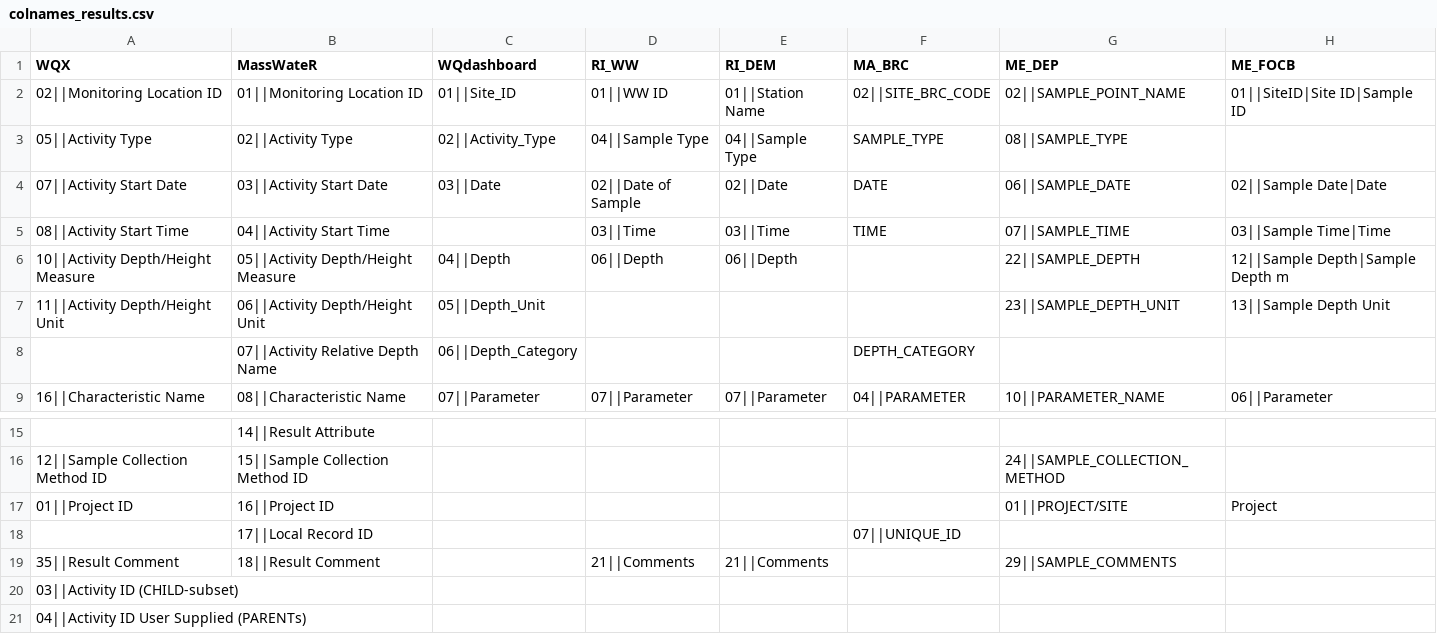
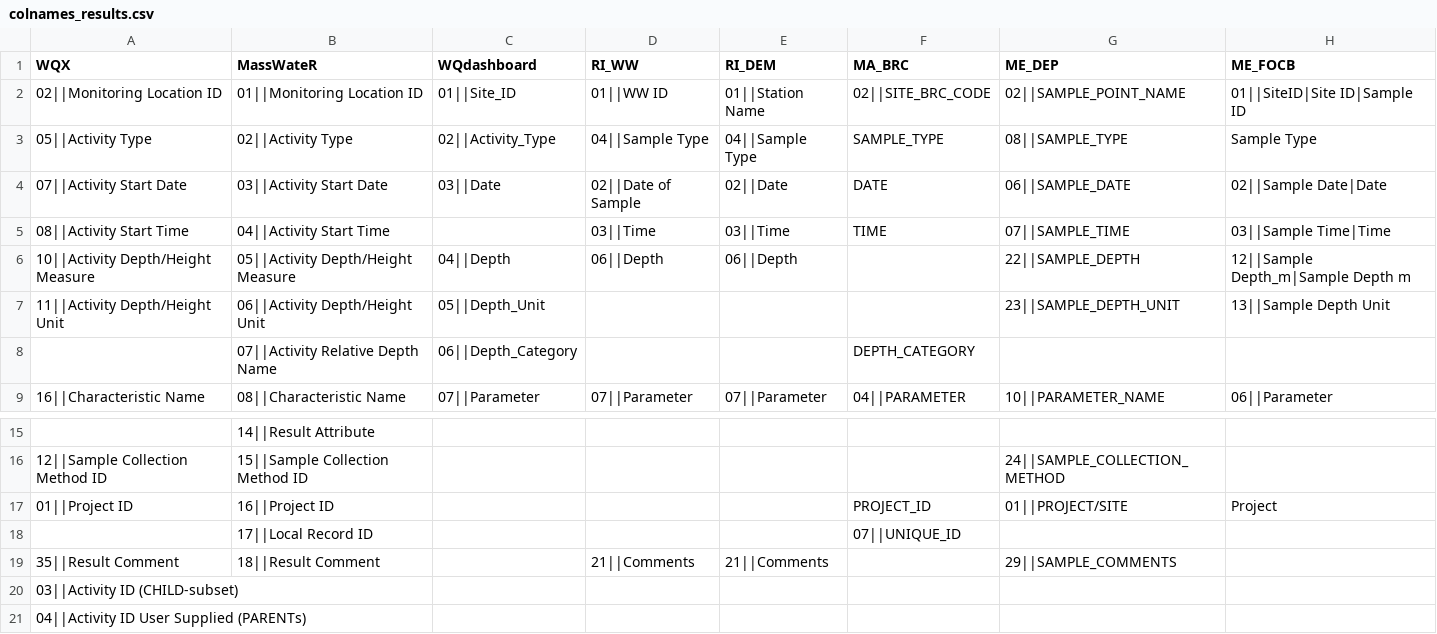
Before and after one commit to massbays-tech/wqformat, a CSV file: data-raw/colnames_results.csv, drawn as a sheet; only a part is shown, gaps mark what is left out.

```diff
--- a/data-raw/colnames_results.csv
+++ b/data-raw/colnames_results.csv
@@ -2,6 +2,6 @@
 02||Monitoring Location ID,01||Monitoring Location ID,01||Site_ID,01||WW ID,01||Station Name,02||SITE_BRC_CODE,02||SAMPLE_POINT_NAME,01||SiteID|Site ID|Sample ID
-05||Activity Type,02||Activity Type,02||Activity_Type,04||Sample Type,04||Sample Type,SAMPLE_TYPE,08||SAMPLE_TYPE,
+05||Activity Type,02||Activity Type,02||Activity_Type,04||Sample Type,04||Sample Type,SAMPLE_TYPE,08||SAMPLE_TYPE,Sample Type
 07||Activity Start Date,03||Activity Start Date,03||Date,02||Date of Sample,02||Date,DATE,06||SAMPLE_DATE,02||Sample Date|Date
 08||Activity Start Time,04||Activity Start Time,,03||Time,03||Time,TIME,07||SAMPLE_TIME,03||Sample Time|Time
-10||Activity Depth/Height Measure,05||Activity Depth/Height Measure,04||Depth,06||Depth,06||Depth,,22||SAMPLE_DEPTH,12||Sample Depth|Sample Depth m
+10||Activity Depth/Height Measure,05||Activity Depth/Height Measure,04||Depth,06||Depth,06||Depth,,22||SAMPLE_DEPTH,12||Sample Depth_m|Sample Depth m
 11||Activity Depth/Height Unit,06||Activity Depth/Height Unit,05||Depth_Unit,,,,23||SAMPLE_DEPTH_UNIT,13||Sample Depth Unit
@@ -16,3 +16,3 @@
 12||Sample Collection Method ID,15||Sample Collection Method ID,,,,,24||SAMPLE_COLLECTION_METHOD,
-01||Project ID,16||Project ID,,,,,01||PROJECT/SITE,Project
+01||Project ID,16||Project ID,,,,PROJECT_ID,01||PROJECT/SITE,Project
 ,17||Local Record ID,,,,07||UNIQUE_ID,,
```
Also changed, not shown: data-raw/varnames_activity.csv, data-raw/varnames_parameters.csv, 13 other files.
